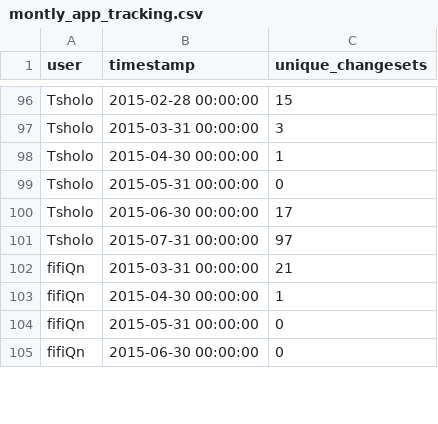
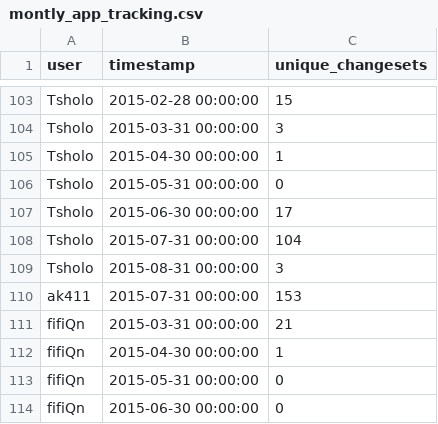
Before and after one commit to rustyb/osm-meta-util, a CSV file: montly_app_tracking.csv, drawn as a sheet; only a part is shown, gaps mark what is left out; the diff covers the shown part only.

```diff
--- a/montly_app_tracking.csv
+++ b/montly_app_tracking.csv
@@ -100,3 +107,5 @@ Tsholo,2015-05-31 00:00:00,0
 Tsholo,2015-06-30 00:00:00,17
-Tsholo,2015-07-31 00:00:00,97
+Tsholo,2015-07-31 00:00:00,104
+Tsholo,2015-08-31 00:00:00,3
+ak411,2015-07-31 00:00:00,153
 fifiQn,2015-03-31 00:00:00,21
```
Also changed, not shown: 18 added rows and 16 edited cells elsewhere in this file, app_total_edits_by_type.csv, 4 other files.
